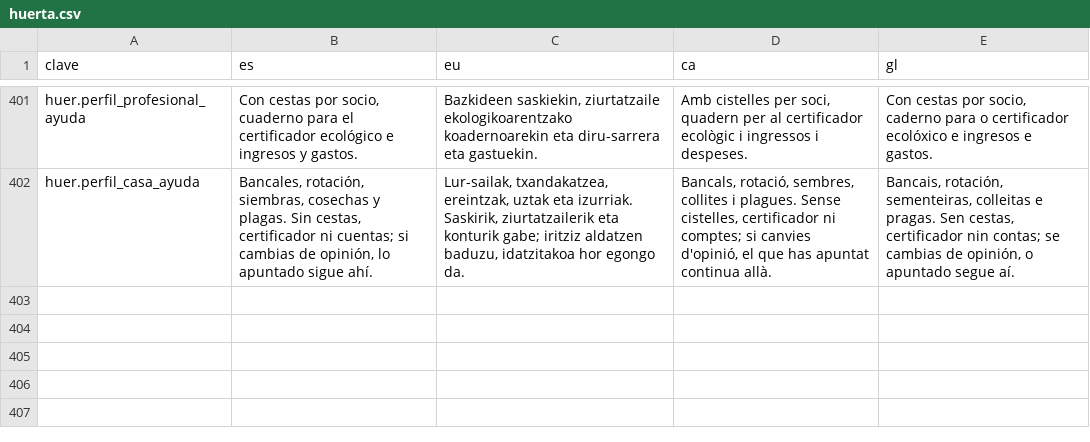
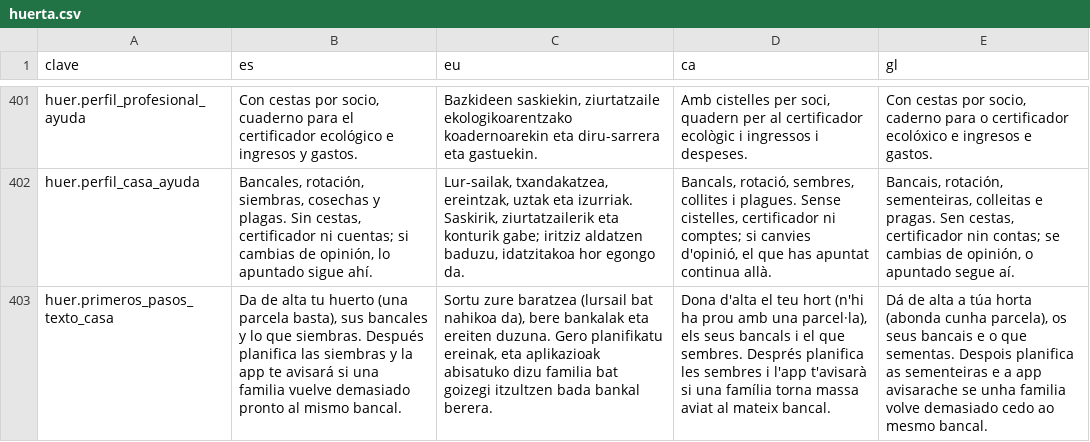
Before and after one commit to JosuIru/nuevo-ser, a CSV file: content/solera/traducciones/huerta.csv, drawn as a sheet; only a part is shown, gaps mark what is left out; the diff names each change by its address in the sheet, - before the commit and + after, or states it on an @@ line.

```diff
--- a/content/solera/traducciones/huerta.csv
+++ b/content/solera/traducciones/huerta.csv
+row 403: huer.primeros_pasos_texto_casa | Da de alta tu huerto (una parcela basta), sus bancales y lo que siembras. Después planifica las siembras y la app te avisará si una familia vuelve demasiado pronto al mismo bancal. | Sortu zure baratzea (lursail bat nahikoa da), bere bankalak eta ereiten duzuna. Gero planifikatu ereinak, eta aplikazioak abisatuko dizu familia bat goizegi itzultzen bada bankal berera. | Dona d'alta el teu hort (n'hi ha prou amb una parcel·la), els seus bancals i el que sembres. Després planifica les sembres i l'app t'avisarà si una família torna massa aviat al mateix bancal. | Dá de alta a túa horta (abonda cunha parcela), os seus bancais e o que sementas. Despois planifica as sementeiras e a app avisarache se unha familia volve demasiado cedo ao mesmo bancal.
```
Also changed, not shown: 2 other files.
